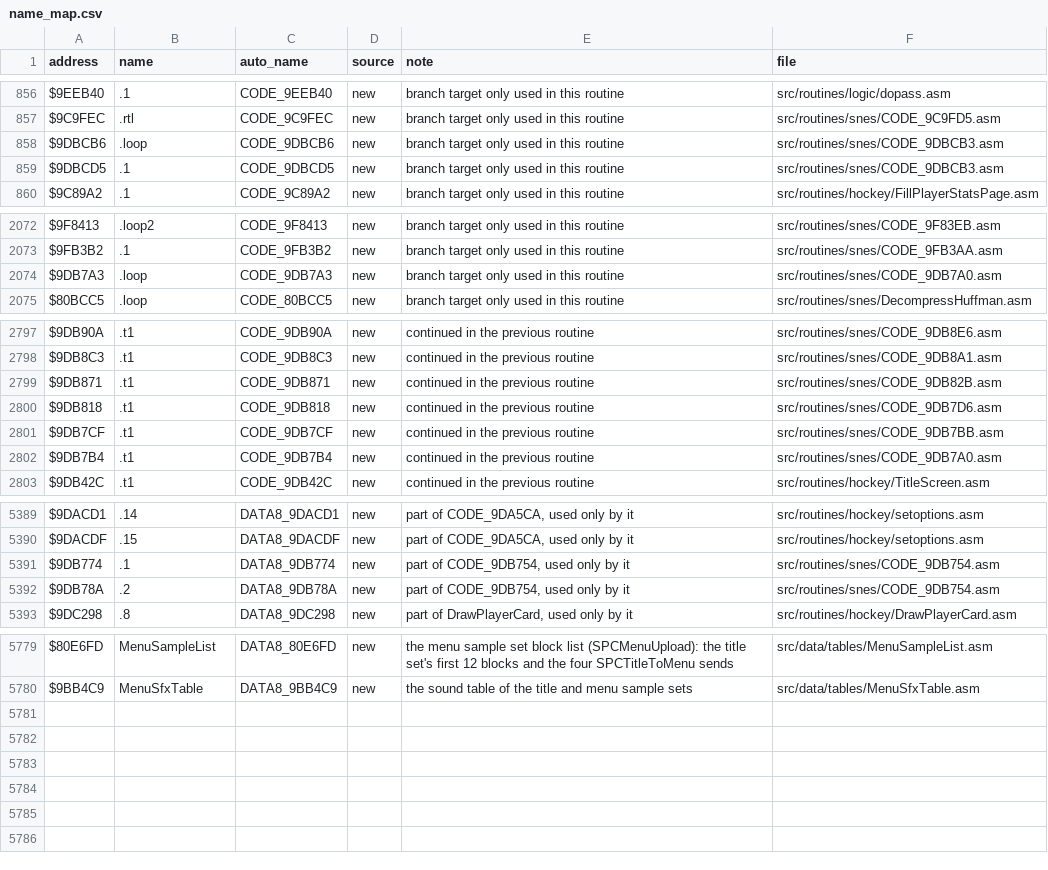
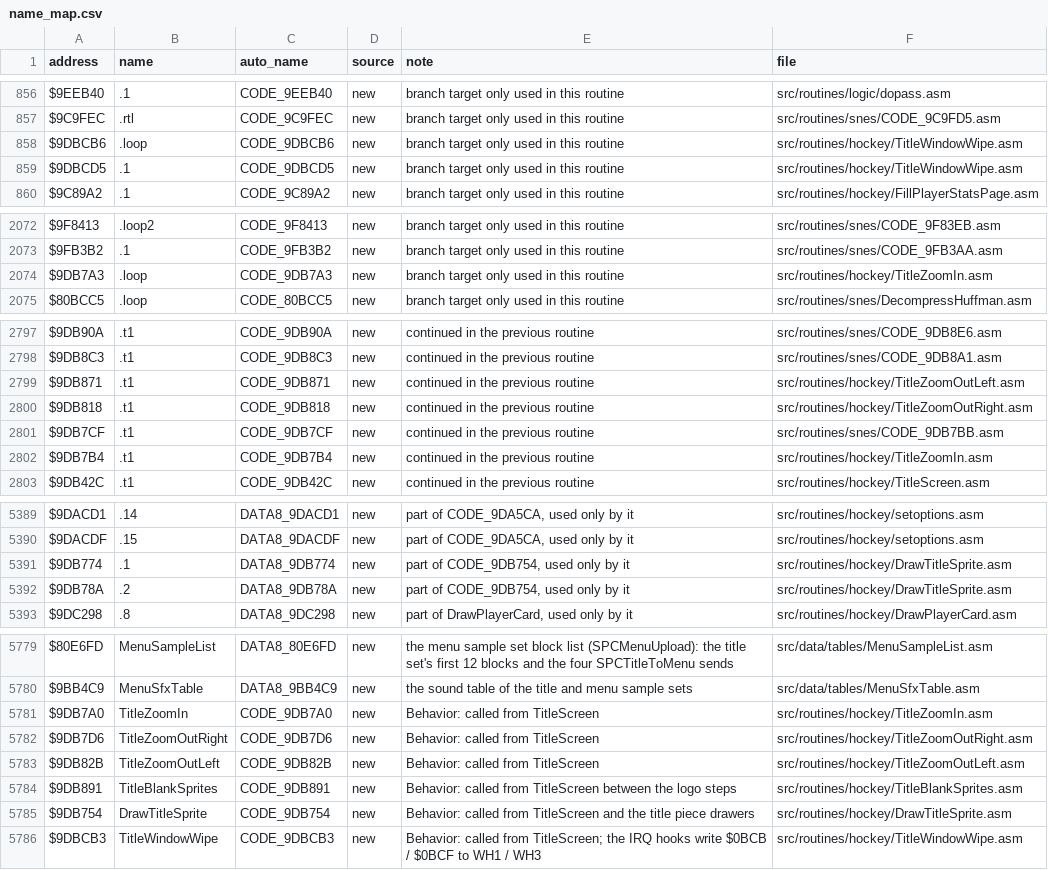
Before and after one commit to Mhopkinsinc/NHL94SNES, a CSV file: docs/name_map.csv, drawn as a sheet; only a part is shown, gaps mark what is left out; the diff covers the shown part only.

```diff
--- a/docs/name_map.csv
+++ b/docs/name_map.csv
@@ -857,4 +857,4 @@ $9EEB40,.1,CODE_9EEB40,new,branch target only used in this routine,src/routines/
 $9C9FEC,.rtl,CODE_9C9FEC,new,branch target only used in this routine,src/routines/snes/CODE_9C9FD5.asm
-$9DBCB6,.loop,CODE_9DBCB6,new,branch target only used in this routine,src/routines/snes/CODE_9DBCB3.asm
-$9DBCD5,.1,CODE_9DBCD5,new,branch target only used in this routine,src/routines/snes/CODE_9DBCB3.asm
+$9DBCB6,.loop,CODE_9DBCB6,new,branch target only used in this routine,src/routines/hockey/TitleWindowWipe.asm
+$9DBCD5,.1,CODE_9DBCD5,new,branch target only used in this routine,src/routines/hockey/TitleWindowWipe.asm
 $9C89A2,.1,CODE_9C89A2,new,branch target only used in this routine,src/routines/hockey/FillPlayerStatsPage.asm
@@ -2073,3 +2073,3 @@ $9F8413,.loop2,CODE_9F8413,new,branch target only used in this routine,src/routi
 $9FB3B2,.1,CODE_9FB3B2,new,branch target only used in this routine,src/routines/snes/CODE_9FB3AA.asm
-$9DB7A3,.loop,CODE_9DB7A3,new,branch target only used in this routine,src/routines/snes/CODE_9DB7A0.asm
+$9DB7A3,.loop,CODE_9DB7A3,new,branch target only used in this routine,src/routines/hockey/TitleZoomIn.asm
 $80BCC5,.loop,CODE_80BCC5,new,branch target only used in this routine,src/routines/snes/DecompressHuffman.asm
@@ -2798,6 +2798,6 @@ $9DB90A,.t1,CODE_9DB90A,new,continued in the previous routine,src/routines/snes/
 $9DB8C3,.t1,CODE_9DB8C3,new,continued in the previous routine,src/routines/snes/CODE_9DB8A1.asm
-$9DB871,.t1,CODE_9DB871,new,continued in the previous routine,src/routines/snes/CODE_9DB82B.asm
-$9DB818,.t1,CODE_9DB818,new,continued in the previous routine,src/routines/snes/CODE_9DB7D6.asm
+$9DB871,.t1,CODE_9DB871,new,continued in the previous routine,src/routines/hockey/TitleZoomOutLeft.asm
+$9DB818,.t1,CODE_9DB818,new,continued in the previous routine,src/routines/hockey/TitleZoomOutRight.asm
 $9DB7CF,.t1,CODE_9DB7CF,new,continued in the previous routine,src/routines/snes/CODE_9DB7BB.asm
-$9DB7B4,.t1,CODE_9DB7B4,new,continued in the previous routine,src/routines/snes/CODE_9DB7A0.asm
+$9DB7B4,.t1,CODE_9DB7B4,new,continued in the previous routine,src/routines/hockey/TitleZoomIn.asm
 $9DB42C,.t1,CODE_9DB42C,new,continued in the previous routine,src/routines/hockey/TitleScreen.asm
@@ -5390,4 +5390,4 @@ $9DACD1,.14,DATA8_9DACD1,new,"part of CODE_9DA5CA, used only by it",src/routines
 $9DACDF,.15,DATA8_9DACDF,new,"part of CODE_9DA5CA, used only by it",src/routines/hockey/setoptions.asm
-$9DB774,.1,DATA8_9DB774,new,"part of CODE_9DB754, used only by it",src/routines/snes/CODE_9DB754.asm
-$9DB78A,.2,DATA8_9DB78A,new,"part of CODE_9DB754, used only by it",src/routines/snes/CODE_9DB754.asm
+$9DB774,.1,DATA8_9DB774,new,"part of CODE_9DB754, used only by it",src/routines/hockey/DrawTitleSprite.asm
+$9DB78A,.2,DATA8_9DB78A,new,"part of CODE_9DB754, used only by it",src/routines/hockey/DrawTitleSprite.asm
 $9DC298,.8,DATA8_9DC298,new,"part of DrawPlayerCard, used only by it",src/routines/hockey/DrawPlayerCard.asm
@@ -5780 +5780,7 @@ $80E6FD,MenuSampleList,DATA8_80E6FD,new,the menu sample set block list (SPCMenuU
 $9BB4C9,MenuSfxTable,DATA8_9BB4C9,new,the sound table of the title and menu sample sets,src/data/tables/MenuSfxTable.asm
+$9DB7A0,TitleZoomIn,CODE_9DB7A0,new,Behavior: called from TitleScreen,src/routines/hockey/TitleZoomIn.asm
+$9DB7D6,TitleZoomOutRight,CODE_9DB7D6,new,Behavior: called from TitleScreen,src/routines/hockey/TitleZoomOutRight.asm
+$9DB82B,TitleZoomOutLeft,CODE_9DB82B,new,Behavior: called from TitleScreen,src/routines/hockey/TitleZoomOutLeft.asm
+$9DB891,TitleBlankSprites,CODE_9DB891,new,Behavior: called from TitleScreen between the logo steps,src/routines/hockey/TitleBlankSprites.asm
+$9DB754,DrawTitleSprite,CODE_9DB754,new,Behavior: called from TitleScreen and the title piece drawers,src/routines/hockey/DrawTitleSprite.asm
+$9DBCB3,TitleWindowWipe,CODE_9DBCB3,new,Behavior: called from TitleScreen; the IRQ hooks write $0BCB / $0BCF to WH1 / WH3,src/routines/hockey/TitleWindowWipe.asm
```
Also changed, not shown: 2 edited cells elsewhere in this file, 13 other files.
